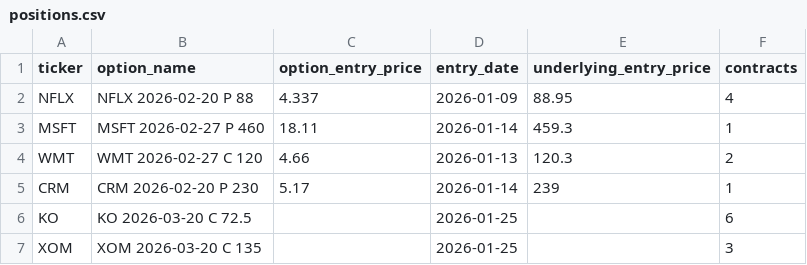
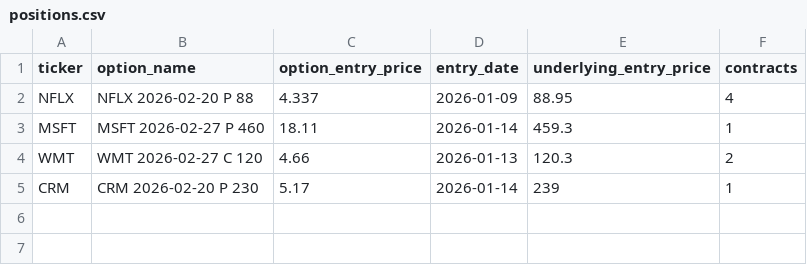
Before and after one commit to vibraniumtag-code/Stocks, a CSV file: positions.csv, drawn as a sheet; the diff names each change by its address in the sheet, - before the commit and + after, or states it on an @@ line.

Commit message:
Update positions.csv

```diff
--- a/positions.csv
+++ b/positions.csv
-row 6: KO | KO 2026-03-20 C 72.5 |  | 2026-01-25 |  | 6
-row 7: XOM | XOM 2026-03-20 C 135 |  | 2026-01-25 |  | 3
```
